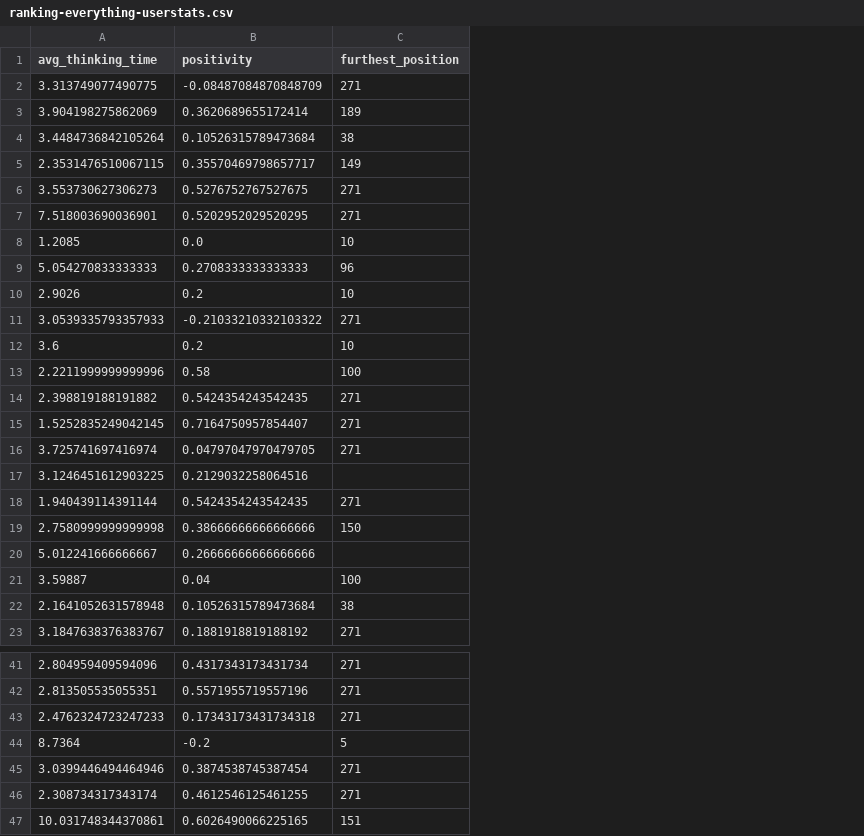
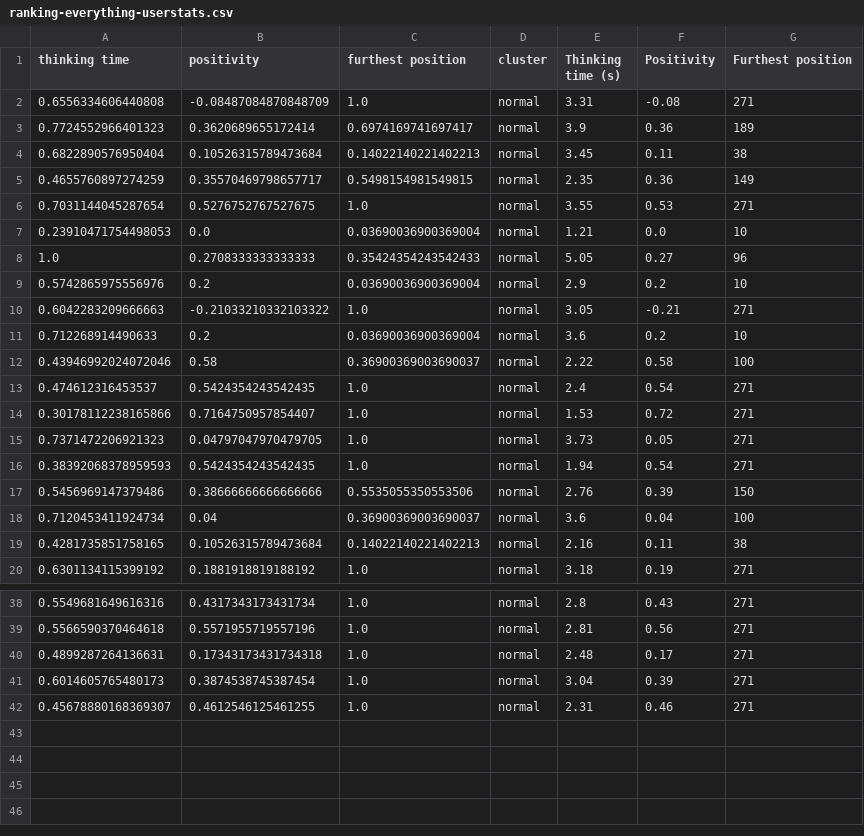
Before and after one commit to JonasOech/oechsner.dev, a CSV file: src/lib/data/ranking-everything-userstats.csv, drawn as a sheet; only a part is shown, gaps mark what is left out; removed rows and columns are numbered as before the commit, all else as after; the diff names each change by its address in the sheet, - before the commit and + after, or states it on an @@ line.

Commit message:
add new userstats cluster scatter

```diff
--- a/src/lib/data/ranking-everything-userstats.csv
+++ b/src/lib/data/ranking-everything-userstats.csv
-column A (avg_thinking_time), rows 2-6: 3.313749077490775 | 3.904198275862069 | 3.4484736842105264 | 2.3531476510067115 | 3.553730627306273; rows 8-16: 1.2085 | 5.054270833333333 | 2.9026 | 3.0539335793357933 | 3.6 | 2.2211999999999996 | 2.398819188191882 | 1.5252835249042145 | 3.725741697416974; rows 18-19: 1.940439114391144 | 2.7580999999999998; rows 21-23: 3.59887 | 2.1641052631578948 | 3.1847638376383767; rows 41-43: 2.804959409594096 | 2.813505535055351 | 2.4762324723247233; rows 45-46: 3.0399446494464946 | 2.308734317343174
+column A (thinking time), rows 2-20: 0.6556334606440808 | 0.7724552966401323 | 0.6822890576950404 | 0.4655760897274259 | 0.7031144045287654 | 0.23910471754498053 | 1.0 | 0.5742865975556976 | 0.6042283209666663 | 0.712268914490633 | 0.43946992024072046 | 0.474612316453537 | 0.30178112238165866 | 0.7371472206921323 | 0.38392068378959593 | 0.5456969147379486 | 0.7120453411924734 | 0.4281735851758165 | 0.6301134115399192; rows 38-42: 0.5549681649616316 | 0.5566590370464618 | 0.4899287264136631 | 0.6014605765480173 | 0.45678880168369307
+column C (furthest position), rows 2-20: 1.0 | 0.6974169741697417 | 0.14022140221402213 | 0.5498154981549815 | 1.0 | 0.03690036900369004 | 0.35424354243542433 | 0.03690036900369004 | 1.0 | 0.03690036900369004 | 0.36900369003690037 | 1.0 | 1.0 | 1.0 | 1.0 | 0.5535055350553506 | 0.36900369003690037 | 0.14022140221402213 | 1.0; rows 38-42: all 1.0
+column D (cluster), rows 2-20: all normal; rows 38-42: all normal
+column E (Thinking time (s)), rows 2-20: 3.31 | 3.9 | 3.45 | 2.35 | 3.55 | 1.21 | 5.05 | 2.9 | 3.05 | 3.6 | 2.22 | 2.4 | 1.53 | 3.73 | 1.94 | 2.76 | 3.6 | 2.16 | 3.18; rows 38-42: 2.8 | 2.81 | 2.48 | 3.04 | 2.31
+column F (Positivity), rows 2-20: -0.08 | 0.36 | 0.11 | 0.36 | 0.53 | 0.0 | 0.27 | 0.2 | -0.21 | 0.2 | 0.58 | 0.54 | 0.72 | 0.05 | 0.54 | 0.39 | 0.04 | 0.11 | 0.19; rows 38-42: 0.43 | 0.56 | 0.17 | 0.39 | 0.46
-G1: furthest_position
+G1: Furthest position
-row 7: 7.518003690036901 | 0.5202952029520295 | 271
-row 17: 3.1246451612903225 | 0.2129032258064516
-row 20: 5.012241666666667 | 0.26666666666666666
-row 44: 8.7364 | -0.2 | 5
-row 47: 10.031748344370861 | 0.6026490066225165 | 151
```
Also changed, not shown: 1 other file.
